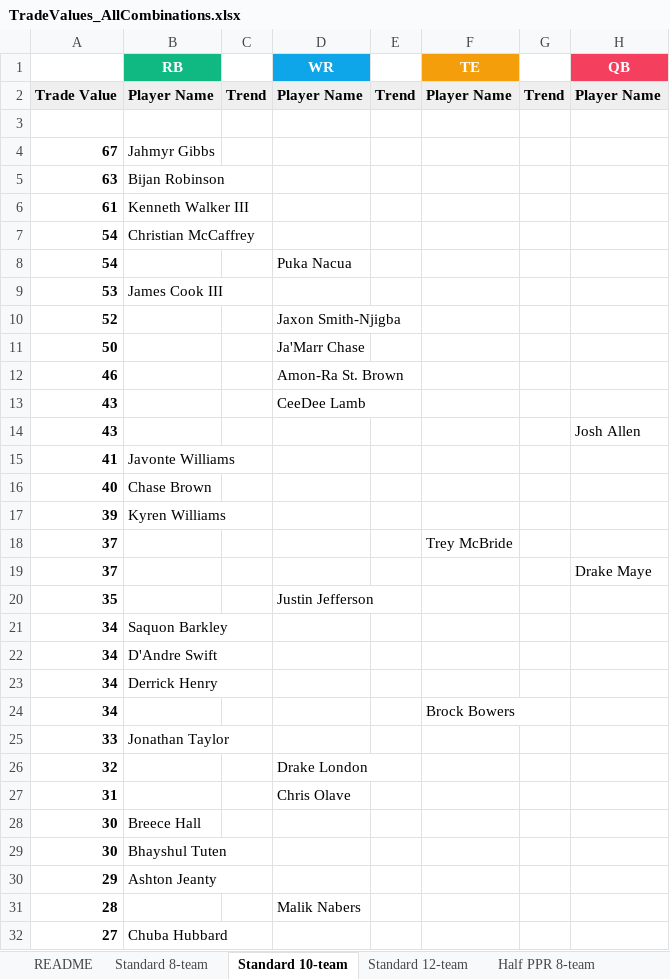
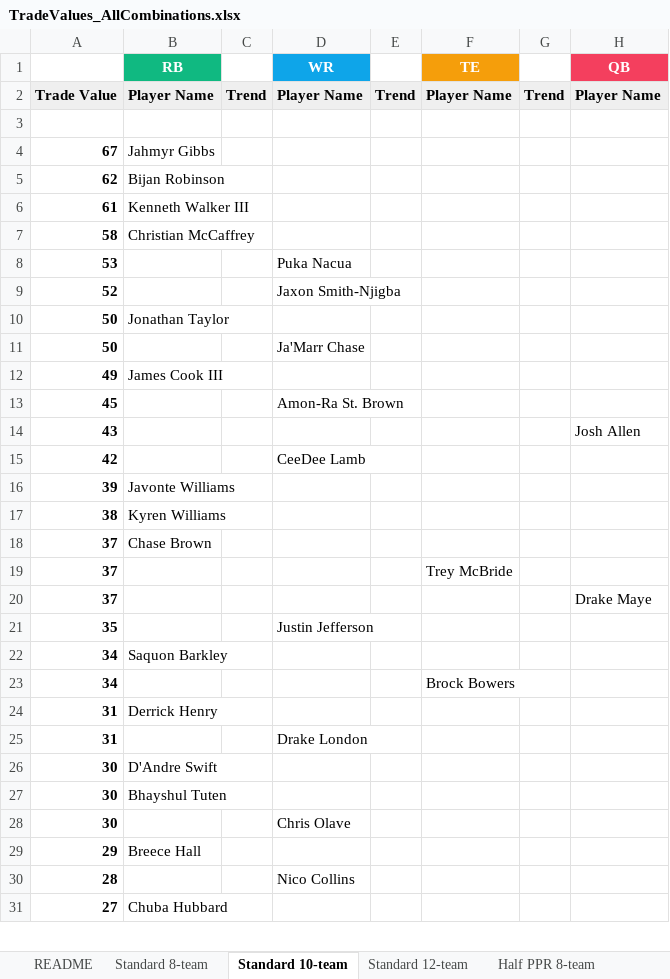
Before and after one commit to seoularpro/OddsVis, an Excel workbook: TradeValueSheets/TradeValues_AllCombinations.xlsx, sheet Standard 10-team, drawn as a sheet; only a part is shown; values as stored, in another font and other column widths than the file's, no borders; removed rows and columns are numbered as before the commit, all else as after; the diff covers the shown part only; the diff names each change by its address in the sheet, - before the commit and + after, or states it on an @@ line.

```diff
--- a/TradeValueSheets/TradeValues_AllCombinations.xlsx (sheet Standard 10-team)
+++ b/TradeValueSheets/TradeValues_AllCombinations.xlsx (sheet Standard 10-team)
-A5: 63
+A5: 62
-A7: 54
+A7: 58
-row 8: 54 |  |  | Puka Nacua
-B8 (RB): James Cook III
+B8 (RB): (empty)
-D8 (WR): (empty)
+D8 (WR): Puka Nacua
+row 10: 50 | Jonathan Taylor
-row 12: 46 |  |  | Amon-Ra St. Brown
-row 13: 43 |  |  | CeeDee Lamb
+row 12: 49 | James Cook III
+row 13: 45 |  |  | Amon-Ra St. Brown
-row 15: 41 | Javonte Williams
-row 16: 40 | Chase Brown
+row 15: 42 |  |  | CeeDee Lamb
-B16 (RB): Kyren Williams
+B16 (RB): Javonte Williams
+row 17: 38 | Kyren Williams
+row 18: 37 | Chase Brown
-row 22: 34 | D'Andre Swift
-row 23: 34 | Derrick Henry
-row 25: 33 | Jonathan Taylor
-row 26: 32 |  |  | Drake London
+row 24: 31 | Derrick Henry
-D25 (WR): Chris Olave
+D25 (WR): Drake London
-B26 (RB): Breece Hall
+B26 (RB): D'Andre Swift
+row 28: 30 |  |  | Chris Olave
-B29 (RB): Ashton Jeanty
+B29 (RB): Breece Hall
-D30 (WR): Malik Nabers
+D30 (WR): Nico Collins
```
Also changed, not shown: 25 added rows, 24 removed rows and 24 edited cells elsewhere in this sheet, sheet Standard 12-team, sheet Half PPR 10-team, sheet Standard 8-team, sheet Half PPR 8-team, sheet Full PPR 10-team, sheet Full PPR 12-team, 2 more sheets, TradeValueSheets/TradeValues_FullPPR_10team.xlsx, TradeValueSheets/TradeValues_FullPPR_12team.xlsx, 18 other files.
